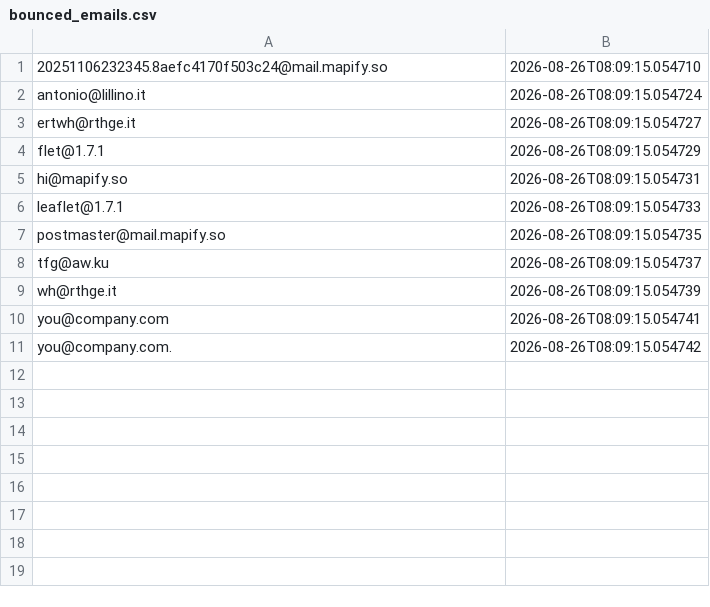
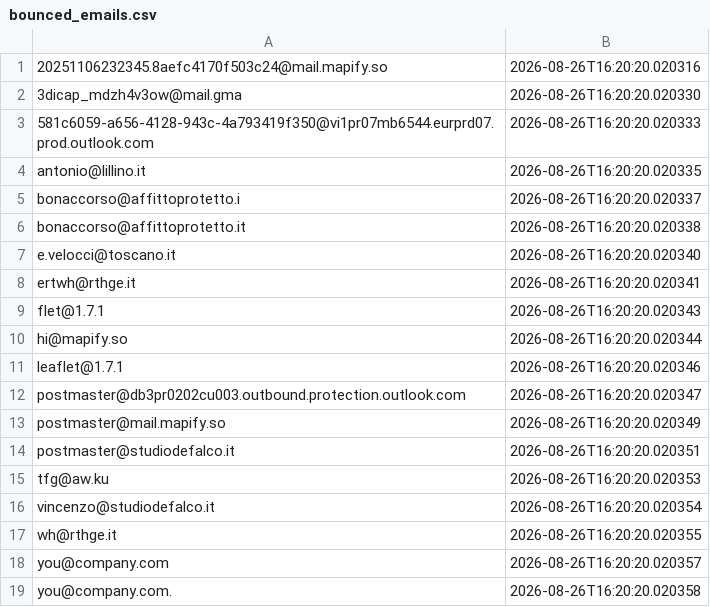
Before and after one commit to FR-Immobiliare/fotoroma-linkedin-autopilot, a CSV file: data/bounced_emails.csv, drawn as a sheet.

Commit message:
Auto-harvest nuovi prospect ed aggiornamento DB [skip ci]

```diff
--- a/data/bounced_emails.csv
+++ b/data/bounced_emails.csv
@@ -1,11 +1,19 @@
-20251106232345.8aefc4170f503c24@mail.mapify.so,2026-08-26T08:09:15.054710
-antonio@lillino.it,2026-08-26T08:09:15.054724
-ertwh@rthge.it,2026-08-26T08:09:15.054727
-flet@1.7.1,2026-08-26T08:09:15.054729
-hi@mapify.so,2026-08-26T08:09:15.054731
-leaflet@1.7.1,2026-08-26T08:09:15.054733
-postmaster@mail.mapify.so,2026-08-26T08:09:15.054735
-tfg@aw.ku,2026-08-26T08:09:15.054737
-wh@rthge.it,2026-08-26T08:09:15.054739
-you@company.com,2026-08-26T08:09:15.054741
-you@company.com.,2026-08-26T08:09:15.054742
+20251106232345.8aefc4170f503c24@mail.mapify.so,2026-08-26T16:20:20.020316
+3dicap_mdzh4v3ow@mail.gma,2026-08-26T16:20:20.020330
+581c6059-a656-4128-943c-4a793419f350@vi1pr07mb6544.eurprd07.prod.outlook.com,2026-08-26T16:20:20.020333
+antonio@lillino.it,2026-08-26T16:20:20.020335
+bonaccorso@affittoprotetto.i,2026-08-26T16:20:20.020337
+bonaccorso@affittoprotetto.it,2026-08-26T16:20:20.020338
+e.velocci@toscano.it,2026-08-26T16:20:20.020340
+ertwh@rthge.it,2026-08-26T16:20:20.020341
+flet@1.7.1,2026-08-26T16:20:20.020343
+hi@mapify.so,2026-08-26T16:20:20.020344
+leaflet@1.7.1,2026-08-26T16:20:20.020346
+postmaster@db3pr0202cu003.outbound.protection.outlook.com,2026-08-26T16:20:20.020347
+postmaster@mail.mapify.so,2026-08-26T16:20:20.020349
+postmaster@studiodefalco.it,2026-08-26T16:20:20.020351
+tfg@aw.ku,2026-08-26T16:20:20.020353
+vincenzo@studiodefalco.it,2026-08-26T16:20:20.020354
+wh@rthge.it,2026-08-26T16:20:20.020355
+you@company.com,2026-08-26T16:20:20.020357
+you@company.com.,2026-08-26T16:20:20.020358
```
